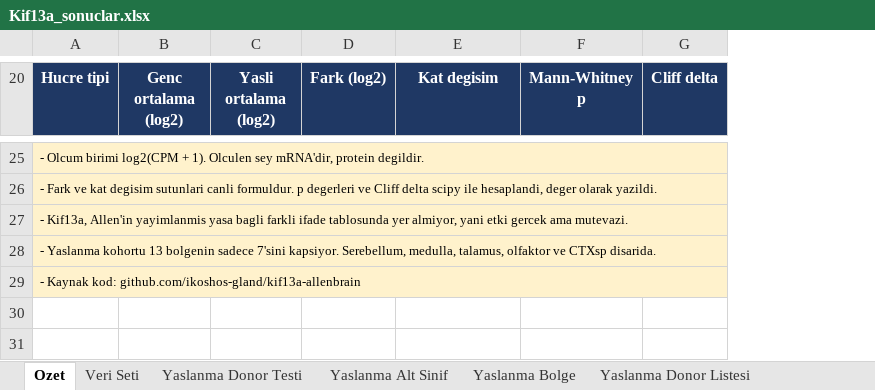
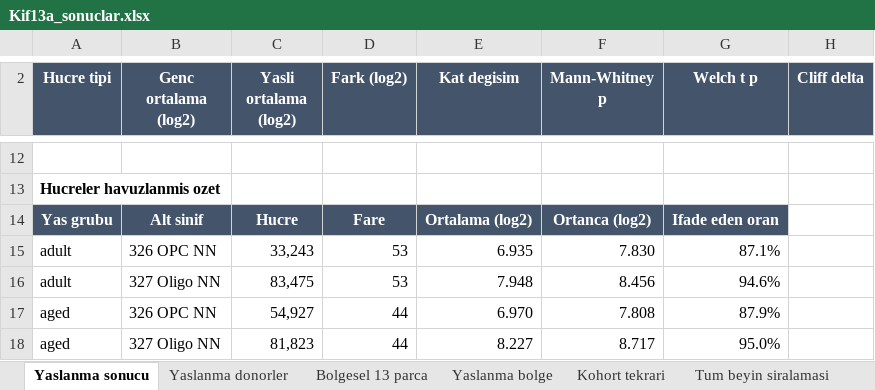
Before and after one commit to ikoshos-gland/kif13a-allenbrain, an Excel workbook: Kif13a_sonuclar.xlsx, sheet Yaslanma sonucu, drawn as a sheet; only a part is shown, gaps mark what is left out; values as stored, in another font and other column widths than the file's, no borders; removed rows and columns are numbered as before the commit, all else as after; the diff covers the shown part only; the diff names each change by its address in the sheet, - before the commit and + after, or states it on an @@ line.

```diff
--- a/Kif13a_sonuclar.xlsx (sheet Yaslanma sonucu)
+++ b/Kif13a_sonuclar.xlsx (sheet Yaslanma sonucu)
-sheet tab: Ozet
+sheet tab: Yaslanma sonucu
-sheet tab: Veri Seti
+sheet tab: Yaslanma donorler
-sheet tab: Yaslanma Donor Testi
+sheet tab: Bolgesel 13 parca
-sheet tab: Yaslanma Alt Sinif
+sheet tab: Yaslanma bolge
-sheet tab: Yaslanma Bolge
+sheet tab: Kohort tekrari
-sheet tab: Yaslanma Donor Listesi
+sheet tab: Tum beyin siralamasi
-column A (Hucre tipi), rows 25-29: - Olcum birimi log2(CPM + 1). Olculen sey mRNA'dir, protein degildir. | - Fark ve kat degisim sutunlari canli formuldur. p degerleri ve Cliff delta scipy ile hesaplandi, deger olarak yazildi. | - Kif13a, Allen'in yayimlanmis yasa bagli farkli ifade tablosunda yer almiyor, yani etki gercek ama mutevazi. | - Yaslanma kohortu 13 bolgenin sadece 7'sini kapsiyor. Serebellum, medulla, talamus, olfaktor ve CTXsp disarida. | - Kaynak kod: github.com/ikoshos-gland/kif13a-allenbrain
-column B (Genc ortalama (log2)), empty
+column A (Hucre tipi), rows 13-16: Hucreler havuzlanmis ozet | Yas grubu | adult | adult
+column B (Genc ortalama (log2)), rows 14-16: Alt sinif | 326 OPC NN | 327 Oligo NN
+column G (Welch t p), rows 14-16: Ifade eden oran | 87.1% | 94.6%
-C2:F2 fill: #1F3864
+C2:F2 fill: #44546A
-H2 fill: #1F3864
+H2 fill: #44546A
-C14 (Yasli ortalama (log2)): (empty)
+C14 (Yasli ortalama (log2)): Hucre
-C14:F14 fill: none
+C14:F14 fill: #44546A
-D14 (Fark (log2)): (empty)
+D14 (Fark (log2)): Fare
-E14 (Kat degisim): (empty)
+E14 (Kat degisim): Ortalama (log2)
-F14 (Mann-Whitney p): (empty)
+F14 (Mann-Whitney p): Ortanca (log2)
-C15 (Yasli ortalama (log2)): (empty)
+C15 (Yasli ortalama (log2)): 33,243
-D15:D16 (Fark (log2)): (empty)
+D15:D16 (Fark (log2)): 53
-E15 (Kat degisim): (empty)
+E15 (Kat degisim): 6.935
-F15 (Mann-Whitney p): (empty)
+F15 (Mann-Whitney p): 7.830
-C16 (Yasli ortalama (log2)): (empty)
+C16 (Yasli ortalama (log2)): 83,475
-E16 (Kat degisim): (empty)
+E16 (Kat degisim): 7.948
-F16 (Mann-Whitney p): (empty)
+F16 (Mann-Whitney p): 8.456
+row 17: aged | 326 OPC NN | 54,927 | 44 | 6.970 | 7.808 | 87.9%
+row 18: aged | 327 Oligo NN | 81,823 | 44 | 8.227 | 8.717 | 95.0%
```
Also changed, not shown: 5 added rows, 18 removed rows and cell formats elsewhere in this sheet, sheet Tum beyin siralamasi, sheet Tespit vs seviye, sheet Yaslanma bolge, sheet Yaslanma donorler, sheet Kohort tekrari, sheet Bolgesel 13 parca, 1 more sheet, other sheet tabs, formulas that keep their value, 3 other files.
